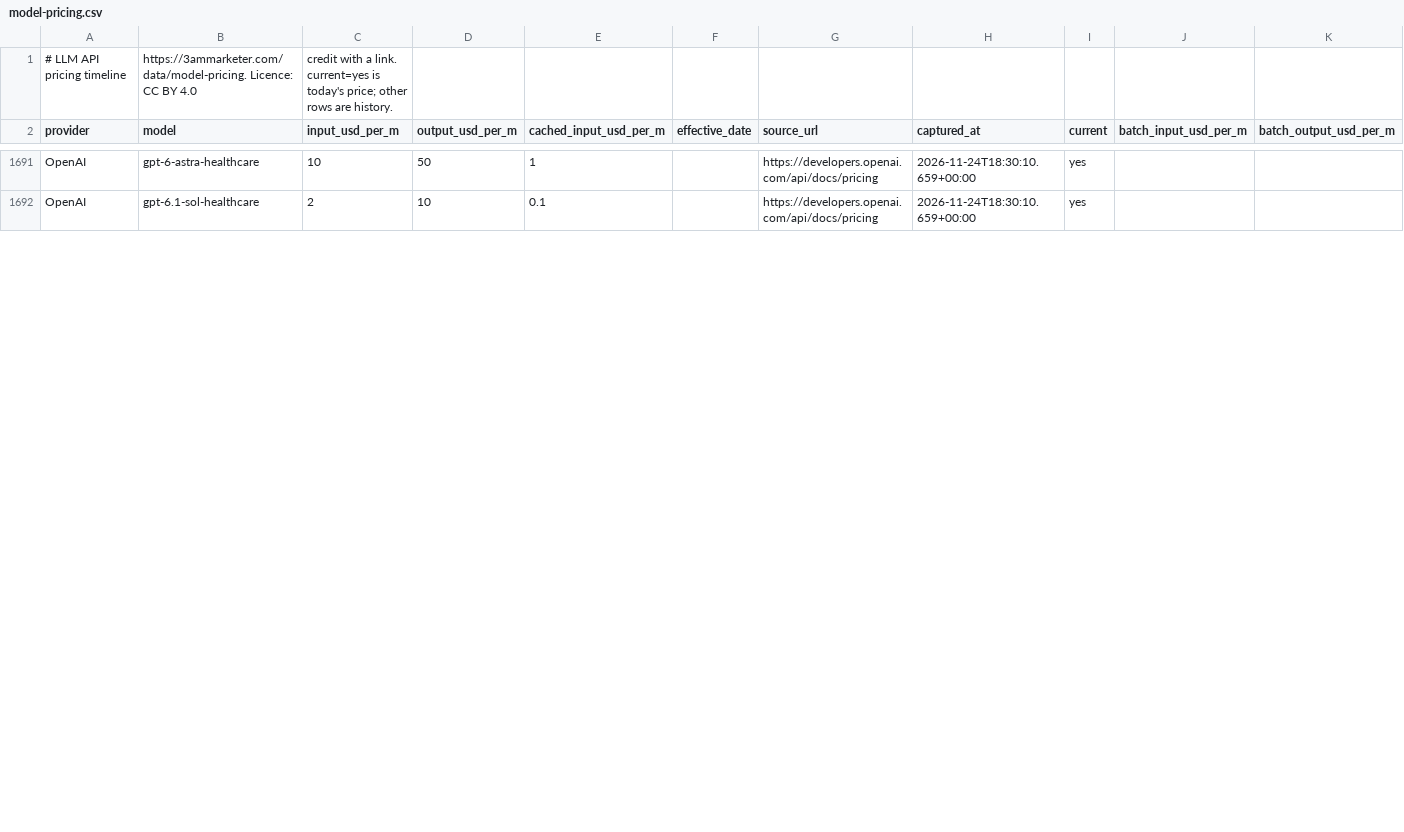
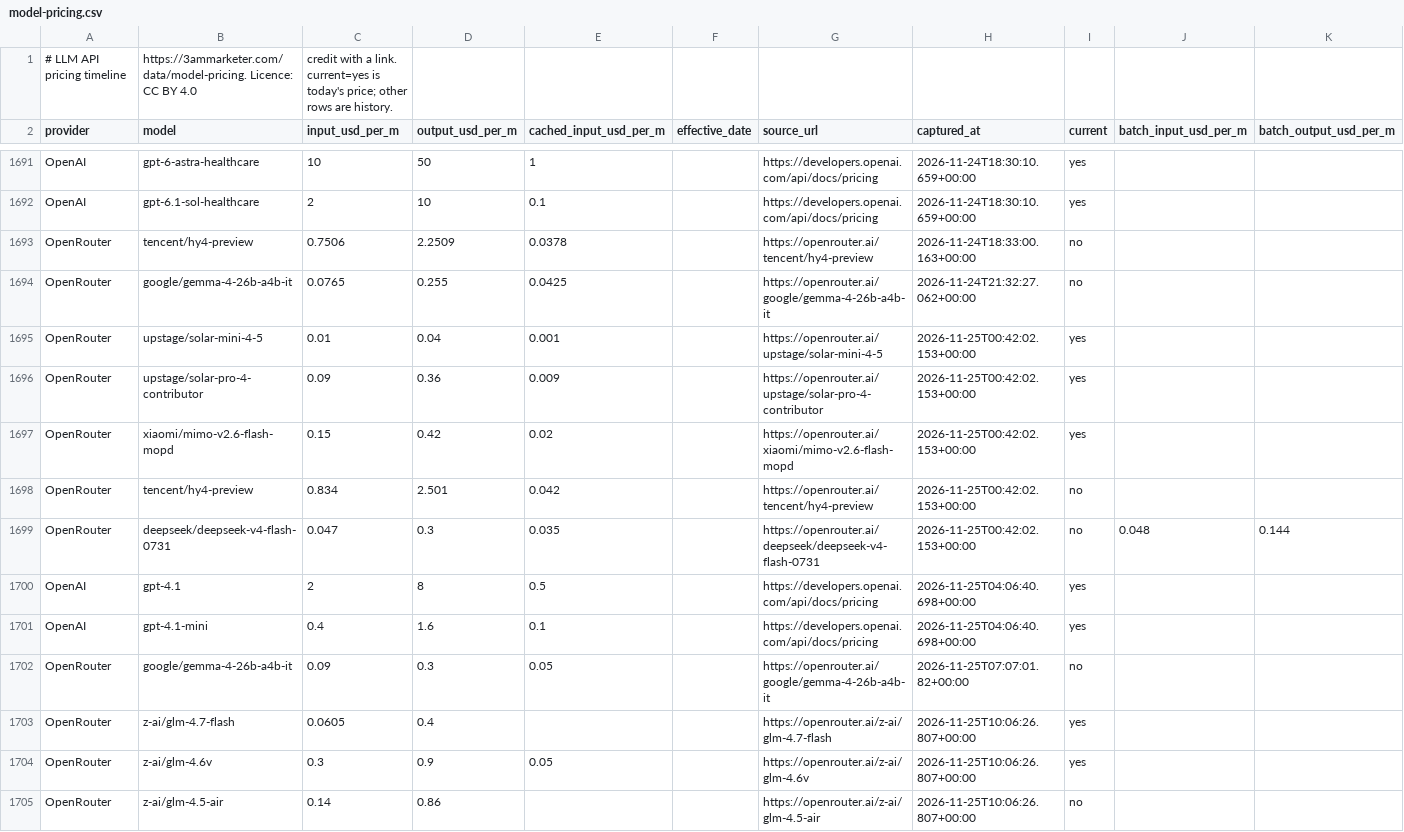
Before and after one commit to antriksht/llm-api-pricing, a CSV file: model-pricing.csv, drawn as a sheet; only a part is shown, gaps mark what is left out; rows hold the shown columns only; the diff covers the shown part only; the diff names each change by its address in the sheet, - before the commit and + after, or states it on an @@ line.

```diff
--- a/model-pricing.csv
+++ b/model-pricing.csv
+row 1693: OpenRouter | tencent/hy4-preview | 0.7506 | 2.2509 | 0.0378 |  | https://openrouter.ai/tencent/hy4-preview | 2026-11-24T18:33:00.163+00:00 | no
+row 1694: OpenRouter | google/gemma-4-26b-a4b-it | 0.0765 | 0.255 | 0.0425 |  | https://openrouter.ai/google/gemma-4-26b-a4b-it | 2026-11-24T21:32:27.062+00:00 | no
+row 1695: OpenRouter | upstage/solar-mini-4-5 | 0.01 | 0.04 | 0.001 |  | https://openrouter.ai/upstage/solar-mini-4-5 | 2026-11-25T00:42:02.153+00:00 | yes
+row 1696: OpenRouter | upstage/solar-pro-4-contributor | 0.09 | 0.36 | 0.009 |  | https://openrouter.ai/upstage/solar-pro-4-contributor | 2026-11-25T00:42:02.153+00:00 | yes
+row 1697: OpenRouter | xiaomi/mimo-v2.6-flash-mopd | 0.15 | 0.42 | 0.02 |  | https://openrouter.ai/xiaomi/mimo-v2.6-flash-mopd | 2026-11-25T00:42:02.153+00:00 | yes
+row 1698: OpenRouter | tencent/hy4-preview | 0.834 | 2.501 | 0.042 |  | https://openrouter.ai/tencent/hy4-preview | 2026-11-25T00:42:02.153+00:00 | no
+row 1699: OpenRouter | deepseek/deepseek-v4-flash-0731 | 0.047 | 0.3 | 0.035 |  | https://openrouter.ai/deepseek/deepseek-v4-flash-0731 | 2026-11-25T00:42:02.153+00:00 | no | 0.048 | 0.144
+row 1700: OpenAI | gpt-4.1 | 2 | 8 | 0.5 |  | https://developers.openai.com/api/docs/pricing | 2026-11-25T04:06:40.698+00:00 | yes
+row 1701: OpenAI | gpt-4.1-mini | 0.4 | 1.6 | 0.1 |  | https://developers.openai.com/api/docs/pricing | 2026-11-25T04:06:40.698+00:00 | yes
+row 1702: OpenRouter | google/gemma-4-26b-a4b-it | 0.09 | 0.3 | 0.05 |  | https://openrouter.ai/google/gemma-4-26b-a4b-it | 2026-11-25T07:07:01.82+00:00 | no
+row 1703: OpenRouter | z-ai/glm-4.7-flash | 0.0605 | 0.4 |  |  | https://openrouter.ai/z-ai/glm-4.7-flash | 2026-11-25T10:06:26.807+00:00 | yes
+row 1704: OpenRouter | z-ai/glm-4.6v | 0.3 | 0.9 | 0.05 |  | https://openrouter.ai/z-ai/glm-4.6v | 2026-11-25T10:06:26.807+00:00 | yes
+row 1705: OpenRouter | z-ai/glm-4.5-air | 0.14 | 0.86 |  |  | https://openrouter.ai/z-ai/glm-4.5-air | 2026-11-25T10:06:26.807+00:00 | no
```
Also changed, not shown: 11 added rows and 9 edited cells elsewhere in this file, model-pricing-current.csv, 2 other files.
